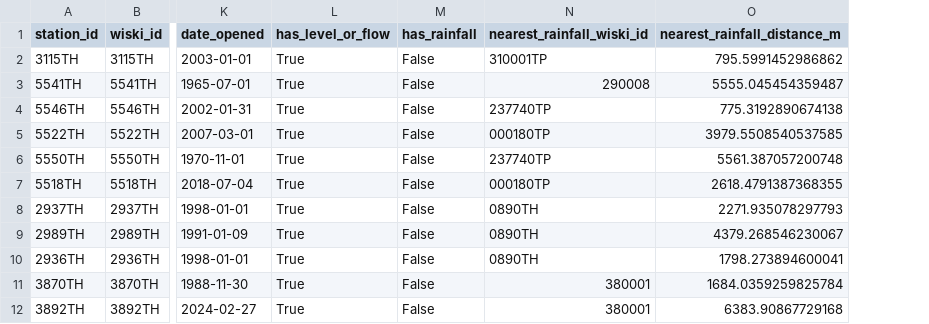
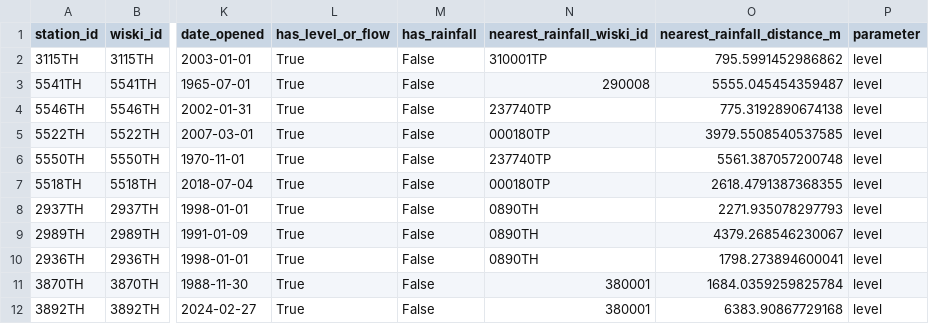
Before and after one commit to camerons-world/flood_risk_classifier, a CSV file: data/stations.csv, drawn as a sheet; only a part is shown, gaps mark what is left out; the diff names each change by its address in the sheet, - before the commit and + after, or states it on an @@ line.

Commit message:
Record trained parameter (level/flow) per station

```diff
--- a/data/stations.csv
+++ b/data/stations.csv
+column P (parameter), rows 2-12: all level
```
